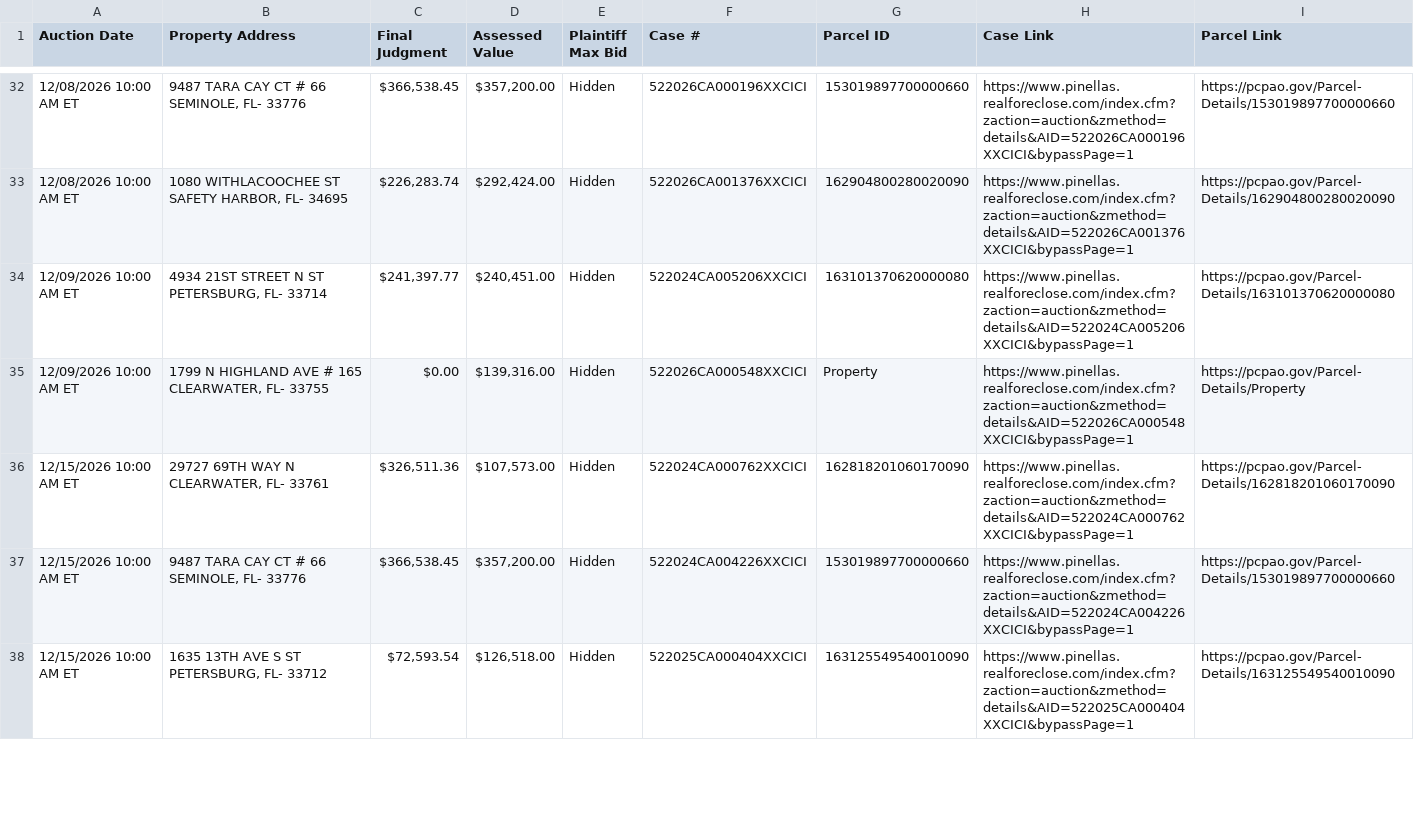
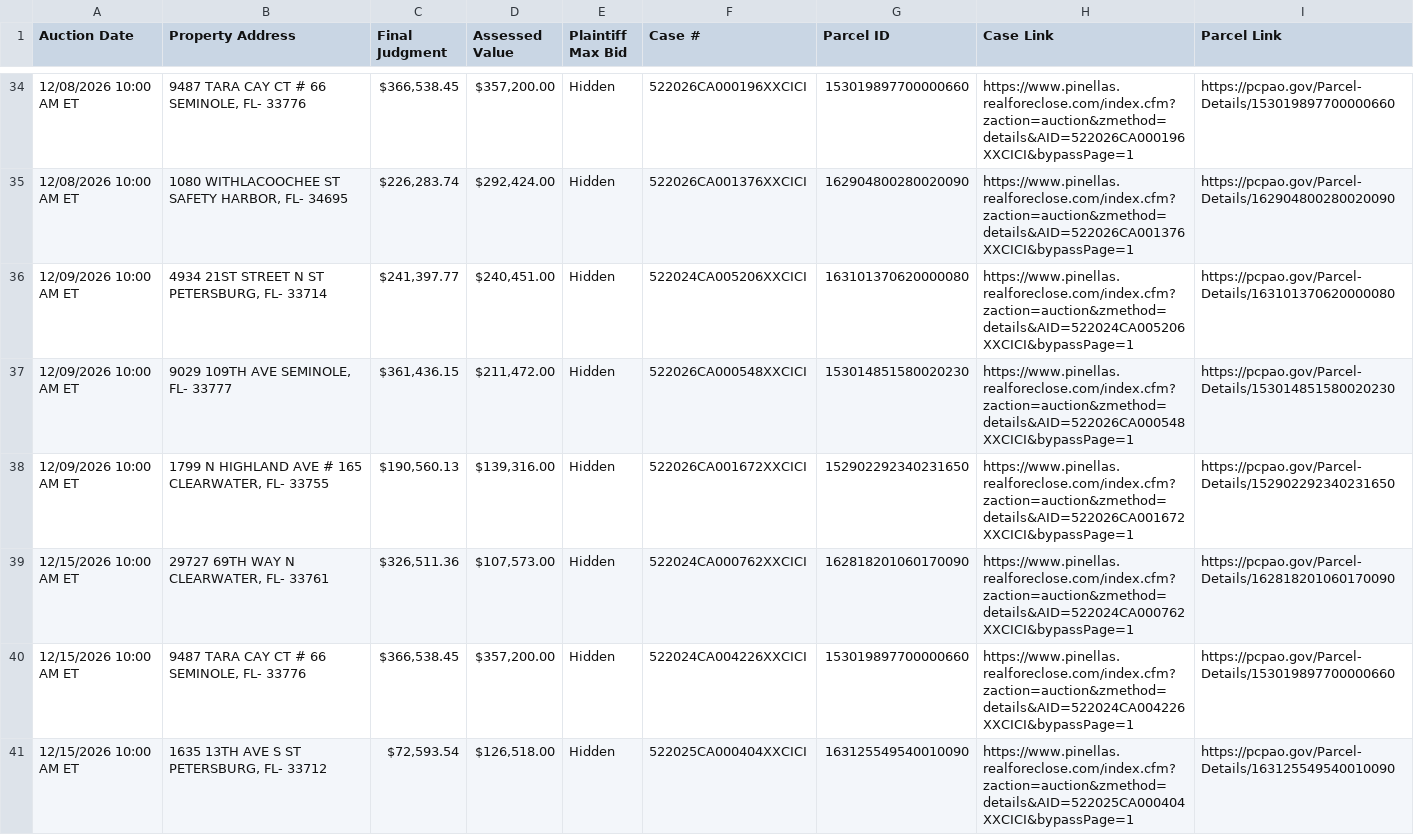
Before and after one commit to figlesias7/realforeclose, a CSV file: data/active_foreclosures.csv, drawn as a sheet; only a part is shown, gaps mark what is left out; the diff covers the shown part only.

```diff
--- a/data/active_foreclosures.csv
+++ b/data/active_foreclosures.csv
@@ -34,3 +36,4 @@ Auction Date,Property Address,Final Judgment,Assessed Value,Plaintiff Max Bid,Ca
 12/09/2026 10:00 AM ET,"4934 21ST STREET N ST PETERSBURG, FL- 33714","$241,397.77","$240,451.00",Hidden,522024CA005206XXCICI,163101370620000080,https://www.pinellas.realforeclose.com/index.cfm?zaction=auction&zmethod=details&AID=522024CA005206XXCICI&bypassPage=1,https://pcpao.gov/Parcel-Details/163101370620000080
-12/09/2026 10:00 AM ET,"1799 N HIGHLAND AVE # 165 CLEARWATER, FL- 33755",$0.00,"$139,316.00",Hidden,522026CA000548XXCICI,Property,https://www.pinellas.realforeclose.com/index.cfm?zaction=auction&zmethod=details&AID=522026CA000548XXCICI&bypassPage=1,https://pcpao.gov/Parcel-Details/Property
+12/09/2026 10:00 AM ET,"9029 109TH AVE SEMINOLE, FL- 33777","$361,436.15","$211,472.00",Hidden,522026CA000548XXCICI,153014851580020230,https://www.pinellas.realforeclose.com/index.cfm?zaction=auction&zmethod=details&AID=522026CA000548XXCICI&bypassPage=1,https://pcpao.gov/Parcel-Details/153014851580020230
+12/09/2026 10:00 AM ET,"1799 N HIGHLAND AVE # 165 CLEARWATER, FL- 33755","$190,560.13","$139,316.00",Hidden,522026CA001672XXCICI,152902292340231650,https://www.pinellas.realforeclose.com/index.cfm?zaction=auction&zmethod=details&AID=522026CA001672XXCICI&bypassPage=1,https://pcpao.gov/Parcel-Details/152902292340231650
 12/15/2026 10:00 AM ET,"29727 69TH WAY N CLEARWATER, FL- 33761","$326,511.36","$107,573.00",Hidden,522024CA000762XXCICI,162818201060170090,https://www.pinellas.realforeclose.com/index.cfm?zaction=auction&zmethod=details&AID=522024CA000762XXCICI&bypassPage=1,https://pcpao.gov/Parcel-Details/162818201060170090
```
Also changed, not shown: 6 added rows, 1 removed row and 19 edited cells elsewhere in this file, data/all_seen.csv, data/event_log.csv, 3 other files.
